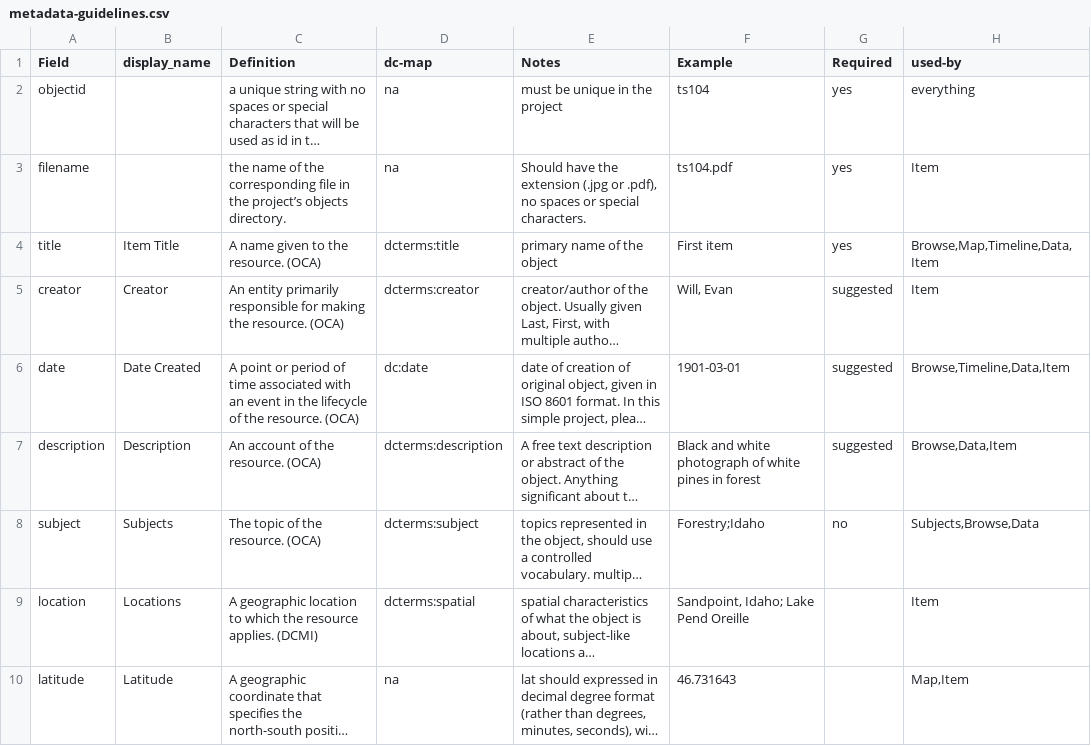
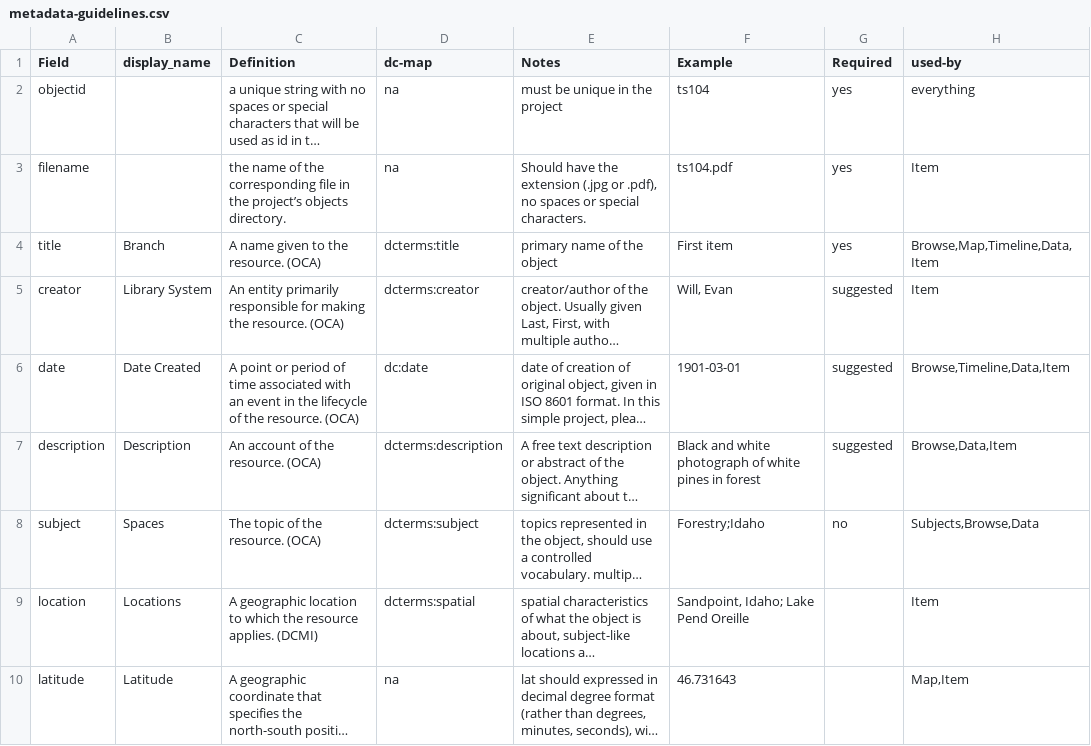
Before and after one commit to ao66ao/makerspaces, a CSV file: assets/data/metadata-guidelines.csv, drawn as a sheet; only a part is shown; long unchanged cells end in …; the diff names each change by its address in the sheet, - before the commit and + after, or states it on an @@ line.

```diff
--- a/assets/data/metadata-guidelines.csv
+++ b/assets/data/metadata-guidelines.csv
-B4 (display_name): Item Title
+B4 (display_name): Branch
-B5 (display_name): Creator
+B5 (display_name): Library System
-B8 (display_name): Subjects
+B8 (display_name): Spaces
```
Also changed, not shown: _data/demo-metadata.csv, docs/metadata-info.csv, 1 other file.
